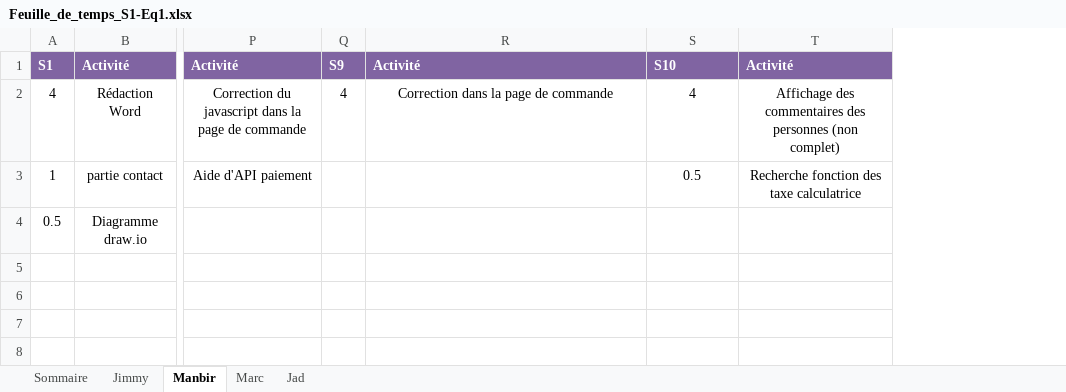
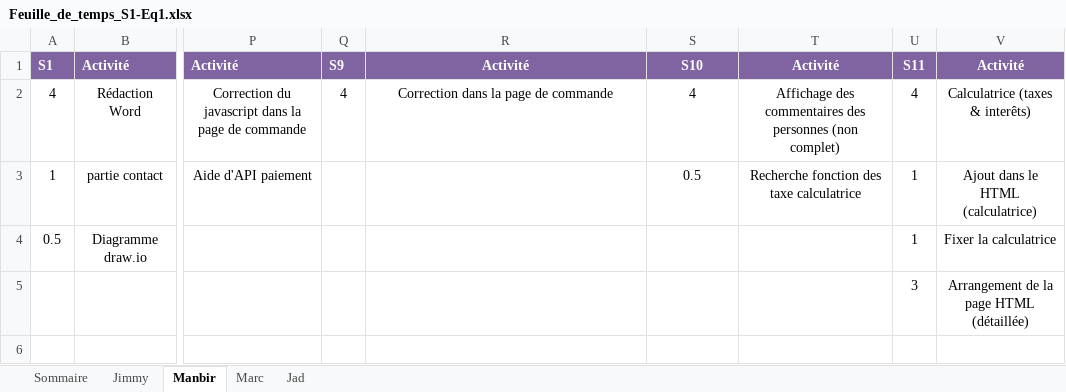
Before and after one commit to Ricieus/All-Nighter-s, an Excel workbook: Feuille_de_temps_S1-Eq1.xlsx, sheet Manbir, drawn as a sheet; only a part is shown, gaps mark what is left out; values as stored, in another font and other column widths than the file's, no borders; the diff names each change by its address in the sheet, - before the commit and + after, or states it on an @@ line.

```diff
--- a/Feuille_de_temps_S1-Eq1.xlsx (sheet Manbir)
+++ b/Feuille_de_temps_S1-Eq1.xlsx (sheet Manbir)
+column U, rows 1-5: S11 | 4 | 1 | 1 | 3
+column V, rows 1-5: Activité | Calculatrice (taxes & interêts) | Ajout dans le HTML (calculatrice) | Fixer la calculatrice | Arrangement de la page HTML (détaillée)
-R1:T1 alignment: left
+R1:T1 alignment: center
```
Also changed, not shown: sheet Sommaire, sheet Jad, sheet Jimmy, sheet Marc.
